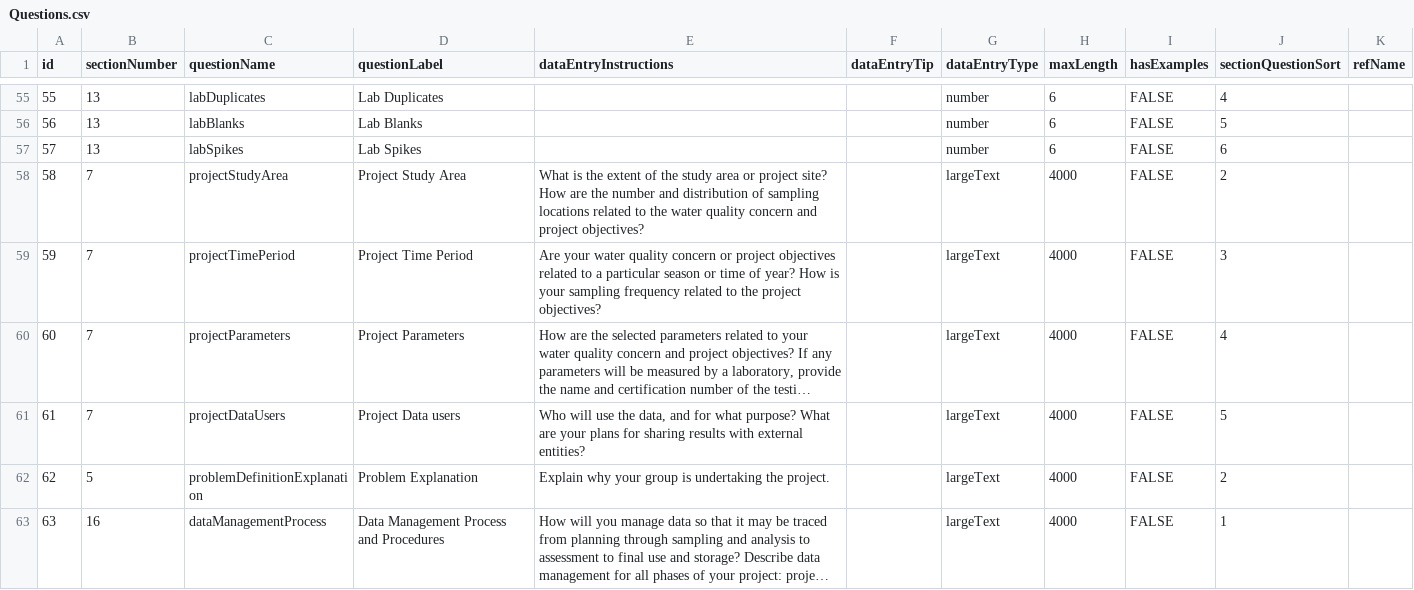
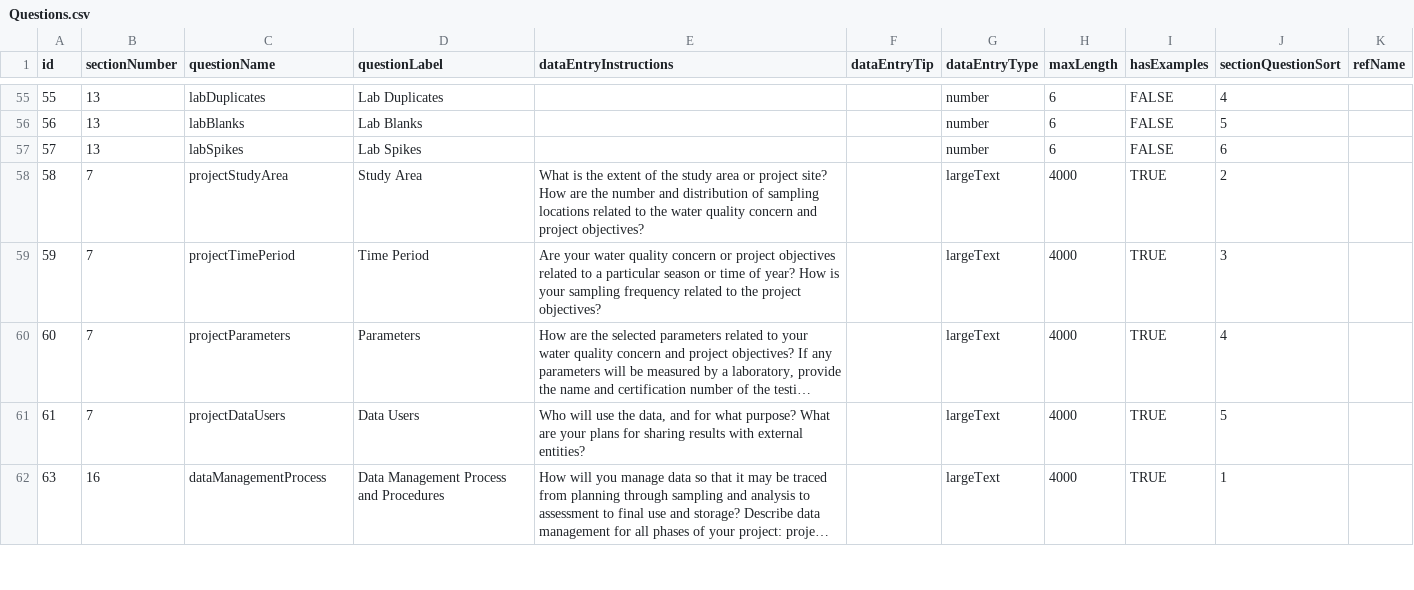
Before and after one commit to Eastern-Research-Group/AquaQAPP, a CSV file: server/src/seeders/data/Questions.csv, drawn as a sheet; only a part is shown, gaps mark what is left out; long unchanged cells end in …; removed rows and columns are numbered as before the commit, all else as after; the diff covers the shown part only; the diff names each change by its address in the sheet, - before the commit and + after, or states it on an @@ line.

Commit message:
Large amount of text changes. Section instructions now render directly under the section title.

```diff
--- a/server/src/seeders/data/Questions.csv
+++ b/server/src/seeders/data/Questions.csv
-D58 (questionLabel): Project Study Area
+D58 (questionLabel): Study Area
-I58:I61 (hasExamples): FALSE
+I58:I61 (hasExamples): TRUE
-D59 (questionLabel): Project Time Period
+D59 (questionLabel): Time Period
-D60 (questionLabel): Project Parameters
+D60 (questionLabel): Parameters
-D61 (questionLabel): Project Data users
+D61 (questionLabel): Data Users
-row 62: 62 | 5 | problemDefinitionExplanation | Problem Explanation | Explain why your group is undertaking the project. |  | largeText | 4000 | FALSE | 2
-I62 (hasExamples): FALSE
+I62 (hasExamples): TRUE
```
Also changed, not shown: 3 added rows and 6 edited cells elsewhere in this file, 3 other files.
